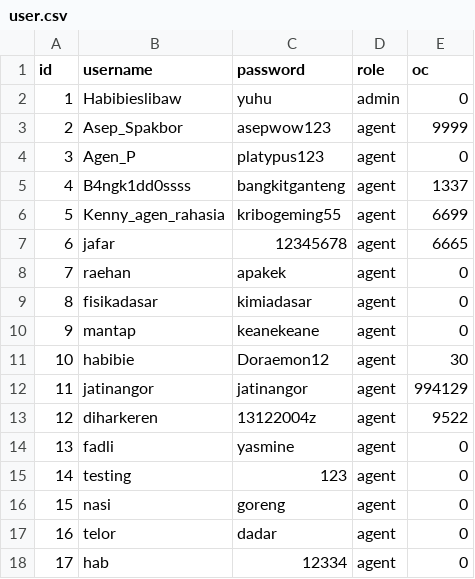
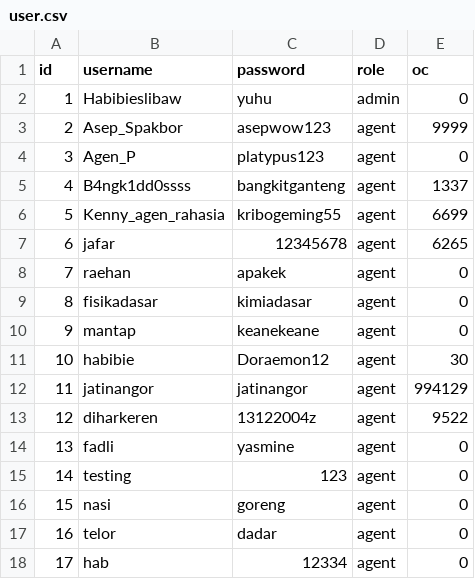
Before and after one commit to HabibieMghifari/easton123, a CSV file: if1210-2024-tubes-k05-j/data/save1/user.csv, drawn as a sheet.

```diff
--- a/if1210-2024-tubes-k05-j/data/save1/user.csv
+++ b/if1210-2024-tubes-k05-j/data/save1/user.csv
@@ -6,3 +6,3 @@ id;username;password;role;oc
 5;Kenny_agen_rahasia;kribogeming55;agent;6699
-6;jafar;12345678;agent;6665
+6;jafar;12345678;agent;6265
 7;raehan;apakek;agent;0
```
Also changed, not shown: 2 other files.
